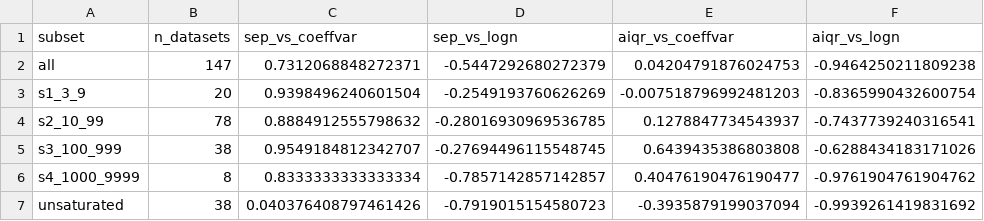
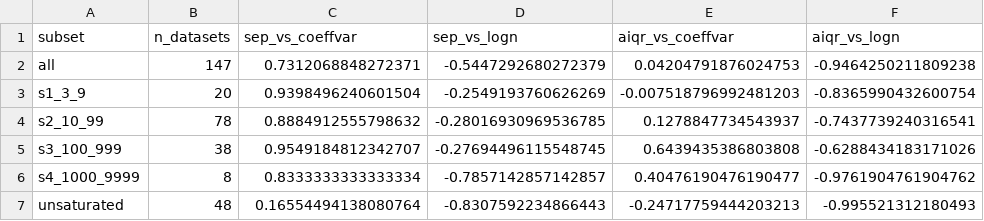
Before and after one commit to mtorres2941/CompareUQMethods, a CSV file: outputs/tables/TABLE_WeightingRiskWithinBand.csv, drawn as a sheet.

```diff
--- a/outputs/tables/TABLE_WeightingRiskWithinBand.csv
+++ b/outputs/tables/TABLE_WeightingRiskWithinBand.csv
@@ -6,2 +6,2 @@ s3_100_999,38,0.9549184812342707,-0.27694496115548745,0.6439435386803808,-0.6288
 s4_1000_9999,8,0.8333333333333334,-0.7857142857142857,0.40476190476190477,-0.9761904761904762
-unsaturated,38,0.040376408797461426,-0.7919015154580723,-0.3935879199037094,-0.9939261419831692
+unsaturated,48,0.16554494138080764,-0.8307592234866443,-0.24717759444203213,-0.995521312180493
```
Also changed, not shown: outputs/tables/TABLE_WeightingRisk.csv, outputs/tables/TABLE_WeightingRiskDrivers.csv, 4 other files.
